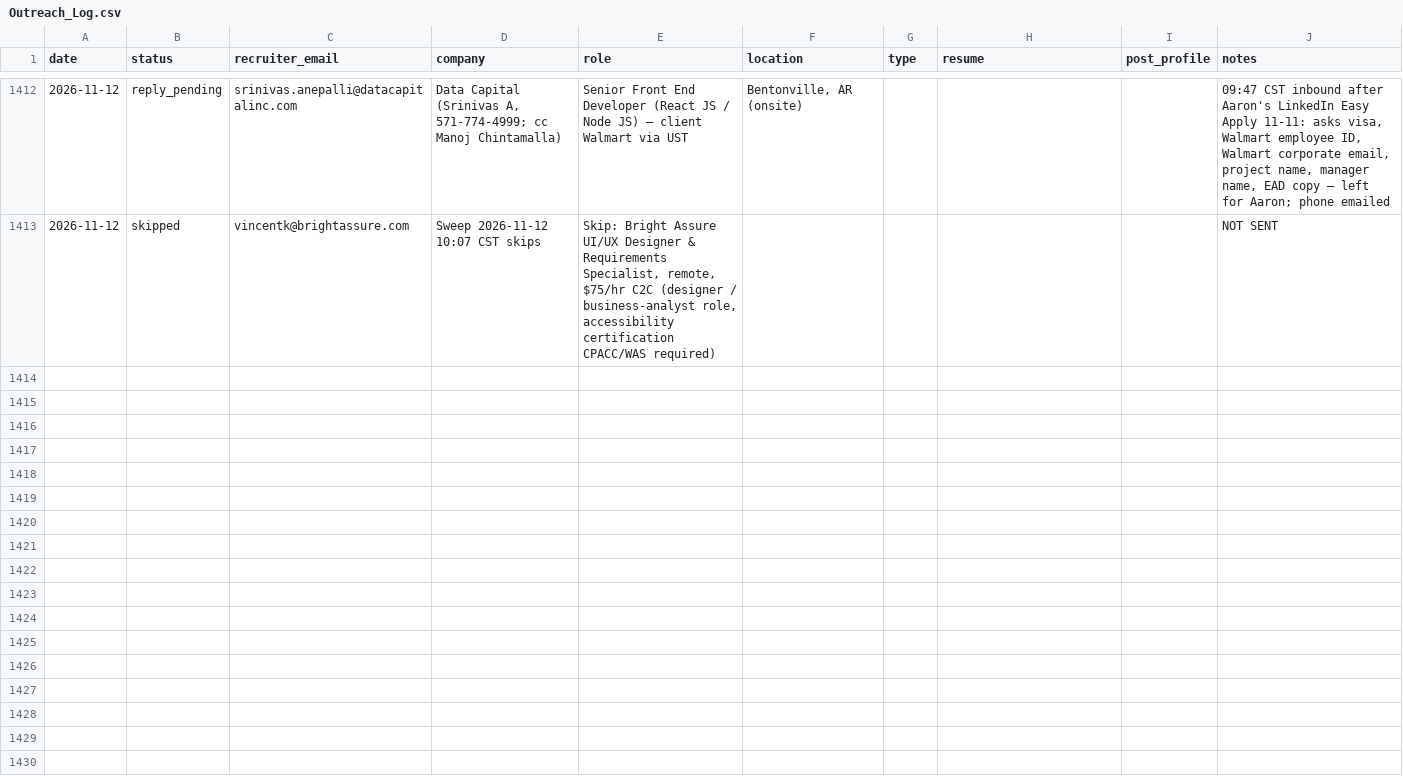
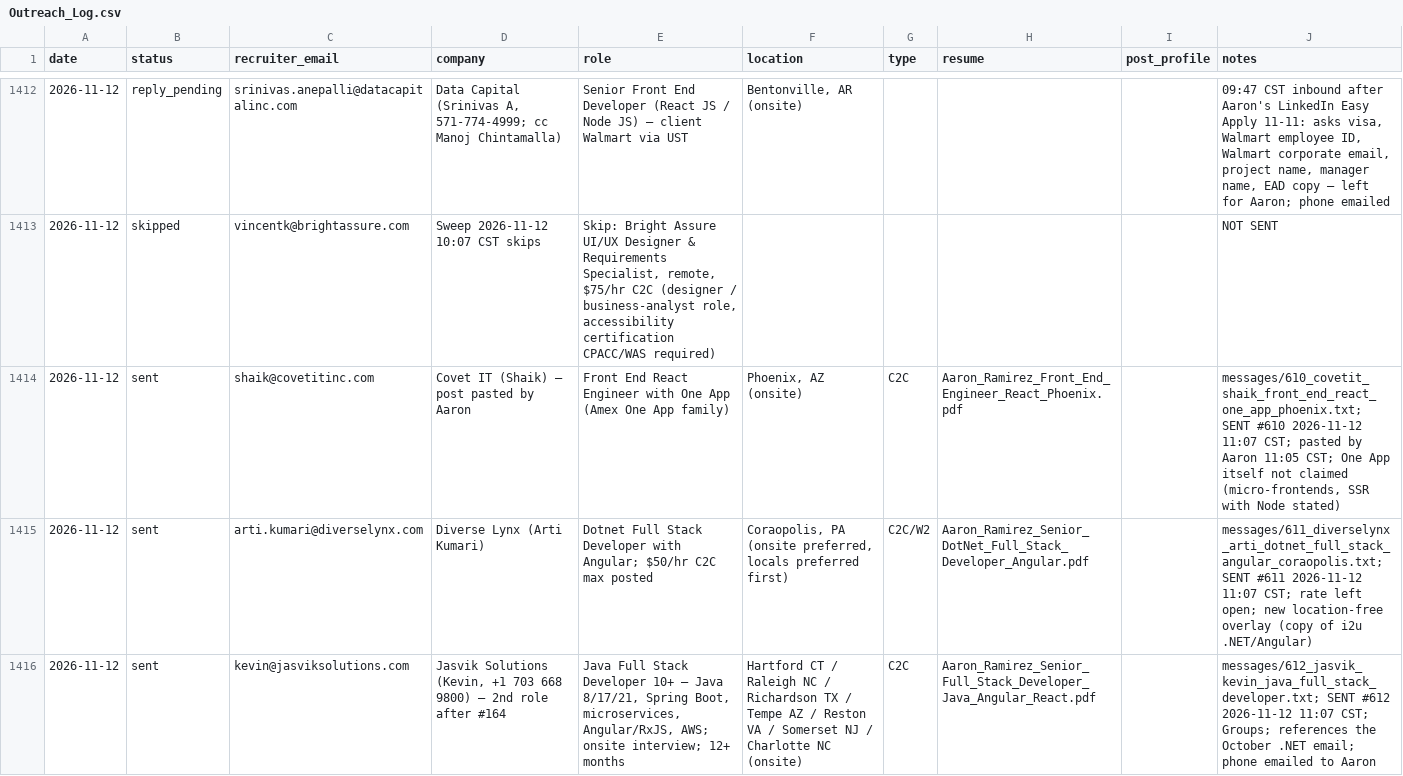
Before and after one commit to aaronrl25/outreach-pipeline-claude-day, a CSV file: data/2026-10-14/Outreach_Log.csv, drawn as a sheet; only a part is shown, gaps mark what is left out; the diff covers the shown part only; the diff names each change by its address in the sheet, - before the commit and + after, or states it on an @@ line.

```diff
--- a/data/2026-10-14/Outreach_Log.csv
+++ b/data/2026-10-14/Outreach_Log.csv
+row 1414: 2026-11-12 | sent | shaik@covetitinc.com | Covet IT (Shaik) – post pasted by Aaron | Front End React Engineer with One App (Amex One App family) | Phoenix, AZ (onsite) | C2C | Aaron_Ramirez_Front_End_Engineer_React_Phoenix.pdf |  | messages/610_covetit_shaik_front_end_react_one_app_phoenix.txt; SENT #610 2026-11-12 11:07 CST; pasted by Aaron 11:05 CST; One App itself not claimed (micro-frontends, SSR with Node stated)
+row 1415: 2026-11-12 | sent | arti.kumari@diverselynx.com | Diverse Lynx (Arti Kumari) | Dotnet Full Stack Developer with Angular; $50/hr C2C max posted | Coraopolis, PA (onsite preferred, locals preferred first) | C2C/W2 | Aaron_Ramirez_Senior_DotNet_Full_Stack_Developer_Angular.pdf |  | messages/611_diverselynx_arti_dotnet_full_stack_angular_coraopolis.txt; SENT #611 2026-11-12 11:07 CST; rate left open; new location-free overlay (copy of i2u .NET/Angular)
+row 1416: 2026-11-12 | sent | kevin@jasviksolutions.com | Jasvik Solutions (Kevin, +1 703 668 9800) – 2nd role after #164 | Java Full Stack Developer 10+ – Java 8/17/21, Spring Boot, microservices, Angular/RxJS, AWS; onsite interview; 12+ months | Hartford CT / Raleigh NC / Richardson TX / Tempe AZ / Reston VA / Somerset NJ / Charlotte NC (onsite) | C2C | Aaron_Ramirez_Senior_Full_Stack_Developer_Java_Angular_React.pdf |  | messages/612_jasvik_kevin_java_full_stack_developer.txt; SENT #612 2026-11-12 11:07 CST; Groups; references the October .NET email; phone emailed to Aaron
```
Also changed, not shown: 3 added rows elsewhere in this file, 10 other files.
